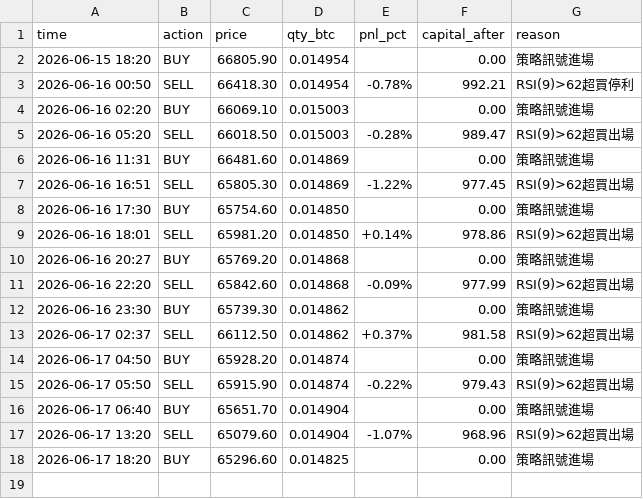
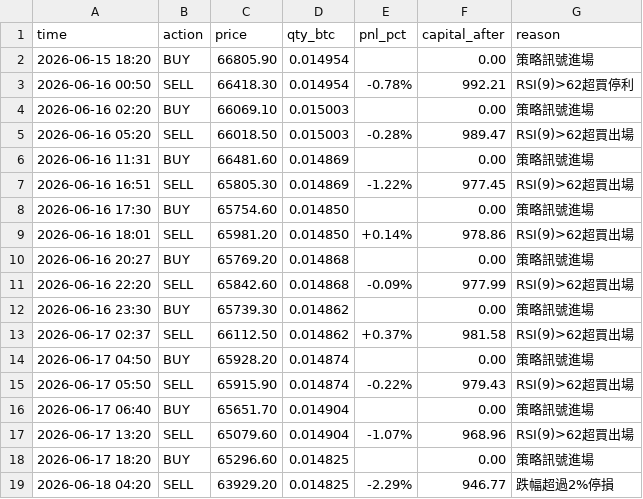
Before and after one commit to KevinYee-yee/btc-trading-bot, a CSV file: trade_log_b.csv, drawn as a sheet.

```diff
--- a/trade_log_b.csv
+++ b/trade_log_b.csv
@@ -18 +18,2 @@ time,action,price,qty_btc,pnl_pct,capital_after,reason
 2026-06-17 18:20,BUY,65296.60,0.014825,,0.00,策略訊號進場
+2026-06-18 04:20,SELL,63929.20,0.014825,-2.29%,946.77,跌幅超過2%停損
```
Also changed, not shown: 1 other file.
